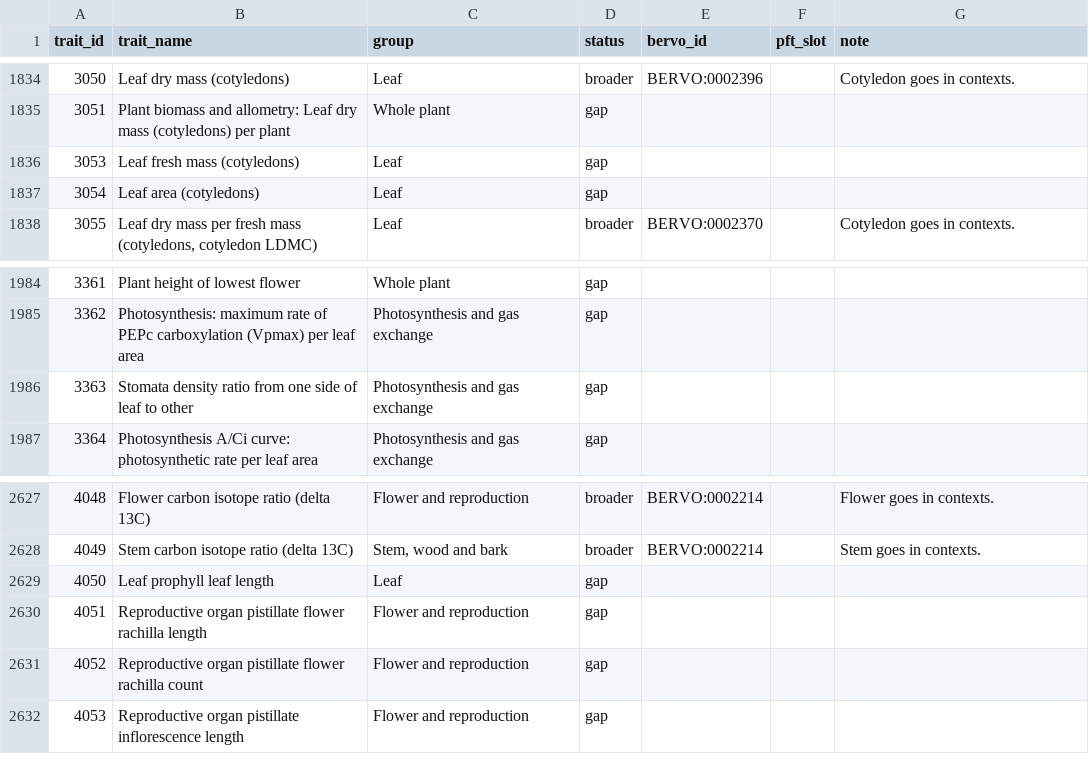
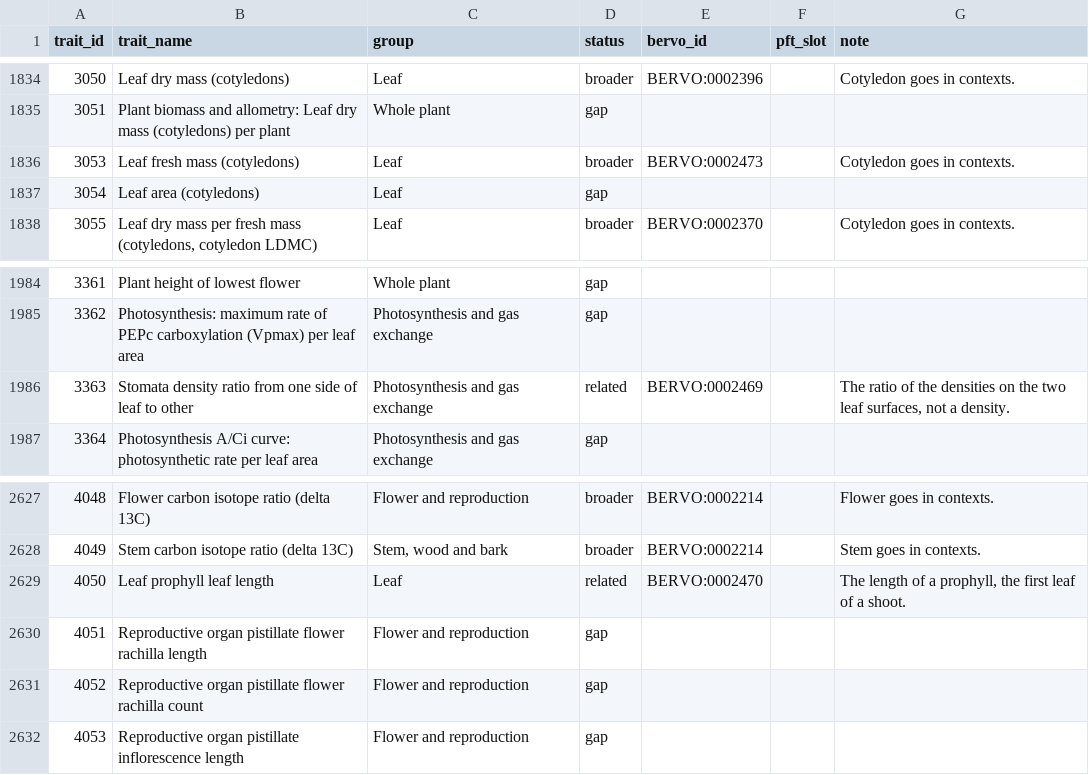
Before and after one commit to bioepic-data/bervo, a TSV file: src/scripts/try/try_alignment.tsv, drawn as a sheet; only a part is shown, gaps mark what is left out; the diff covers the shown part only.

```diff
--- a/src/scripts/try/try_alignment.tsv
+++ b/src/scripts/try/try_alignment.tsv
@@ -1835,3 +1835,3 @@ trait_id	trait_name	group	status	bervo_id	pft_slot	note
 3051	Plant biomass and allometry: Leaf dry mass (cotyledons) per plant	Whole plant	gap			
-3053	Leaf fresh mass (cotyledons)	Leaf	gap			
+3053	Leaf fresh mass (cotyledons)	Leaf	broader	BERVO:0002473		Cotyledon goes in contexts.
 3054	Leaf area (cotyledons)	Leaf	gap			
@@ -1985,3 +1985,3 @@ trait_id	trait_name	group	status	bervo_id	pft_slot	note
 3362	Photosynthesis: maximum rate of PEPc carboxylation (Vpmax) per leaf area	Photosynthesis and gas exchange	gap			
-3363	Stomata density ratio from one side of leaf to other	Photosynthesis and gas exchange	gap			
+3363	Stomata density ratio from one side of leaf to other	Photosynthesis and gas exchange	related	BERVO:0002469		The ratio of the densities on the two leaf surfaces, not a density.
 3364	Photosynthesis A/Ci curve: photosynthetic rate per leaf area	Photosynthesis and gas exchange	gap			
@@ -2628,3 +2628,3 @@ trait_id	trait_name	group	status	bervo_id	pft_slot	note
 4049	Stem carbon isotope ratio (delta 13C)	Stem, wood and bark	broader	BERVO:0002214		Stem goes in contexts.
-4050	Leaf prophyll leaf length	Leaf	gap			
+4050	Leaf prophyll leaf length	Leaf	related	BERVO:0002470		The length of a prophyll, the first leaf of a shoot.
 4051	Reproductive organ pistillate flower rachilla length	Flower and reproduction	gap			
```
Also changed, not shown: 24 edited cells elsewhere in this file, 4 other files.
